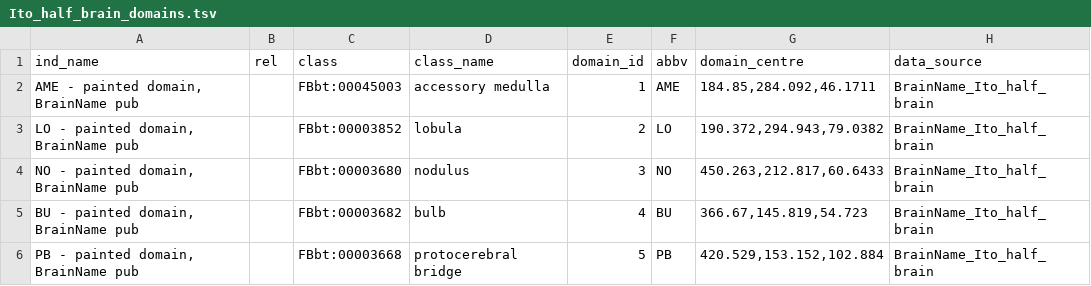
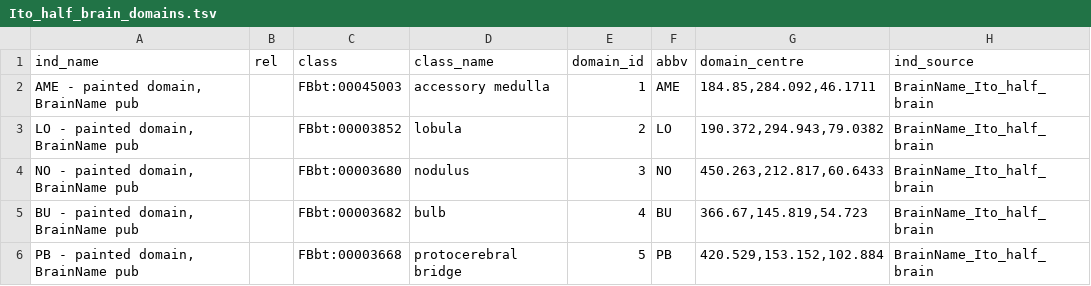
Before and after one commit to VirtualFlyBrain/VFB_owl, a TSV file: data/Ito_half_brain_domains.tsv, drawn as a sheet; only a part is shown.

Commit message:
Update Ito_half_brain_domains.tsv

```diff
--- a/data/Ito_half_brain_domains.tsv
+++ b/data/Ito_half_brain_domains.tsv
@@ -1,2 +1,2 @@
-ind_name	rel	class	class_name	domain_id	abbv	domain_centre	data_source
+ind_name	rel	class	class_name	domain_id	abbv	domain_centre	ind_source
 AME - painted domain, BrainName pub		FBbt:00045003	accessory medulla	1	AME	184.85,284.092,46.1711	BrainName_Ito_half_brain
```
